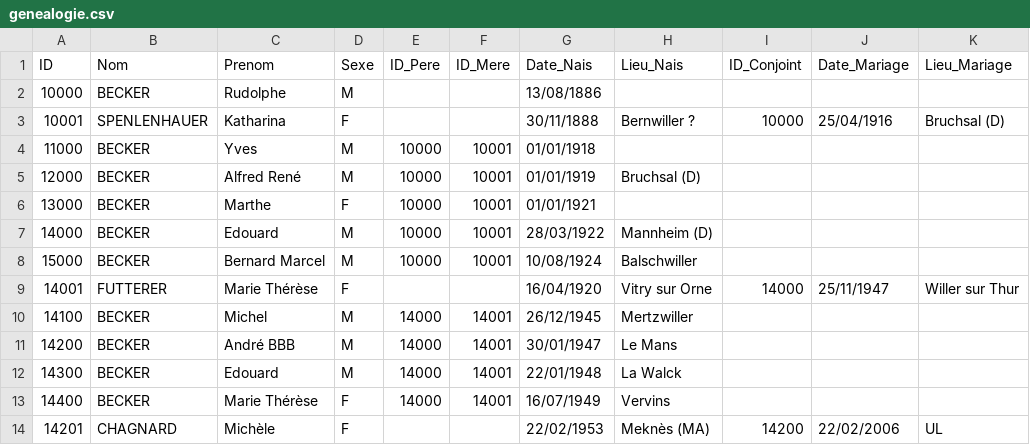
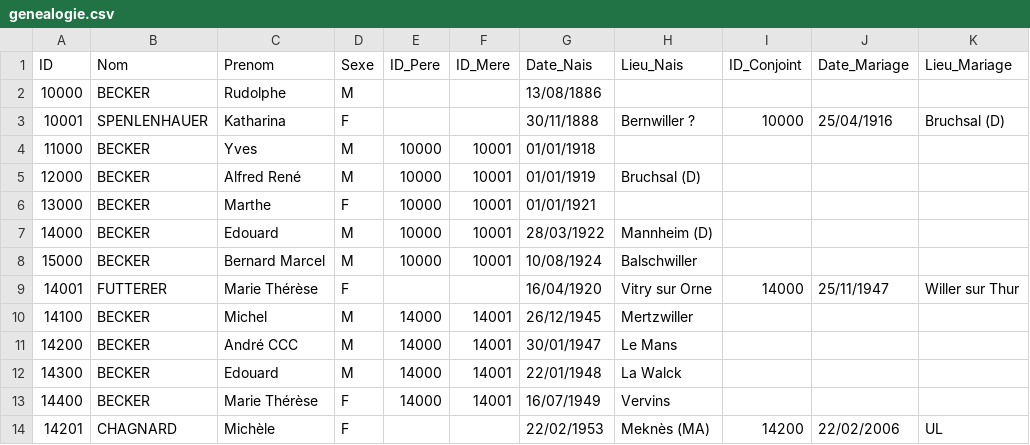
Before and after one commit to AJB1000/gb, a CSV file: genealogie.csv, drawn as a sheet; only a part is shown; the diff names each change by its address in the sheet, - before the commit and + after, or states it on an @@ line.

```diff
--- a/genealogie.csv
+++ b/genealogie.csv
-C11 (Prenom): André BBB
+C11 (Prenom): André CCC
```
Also changed, not shown: 2 other files.
